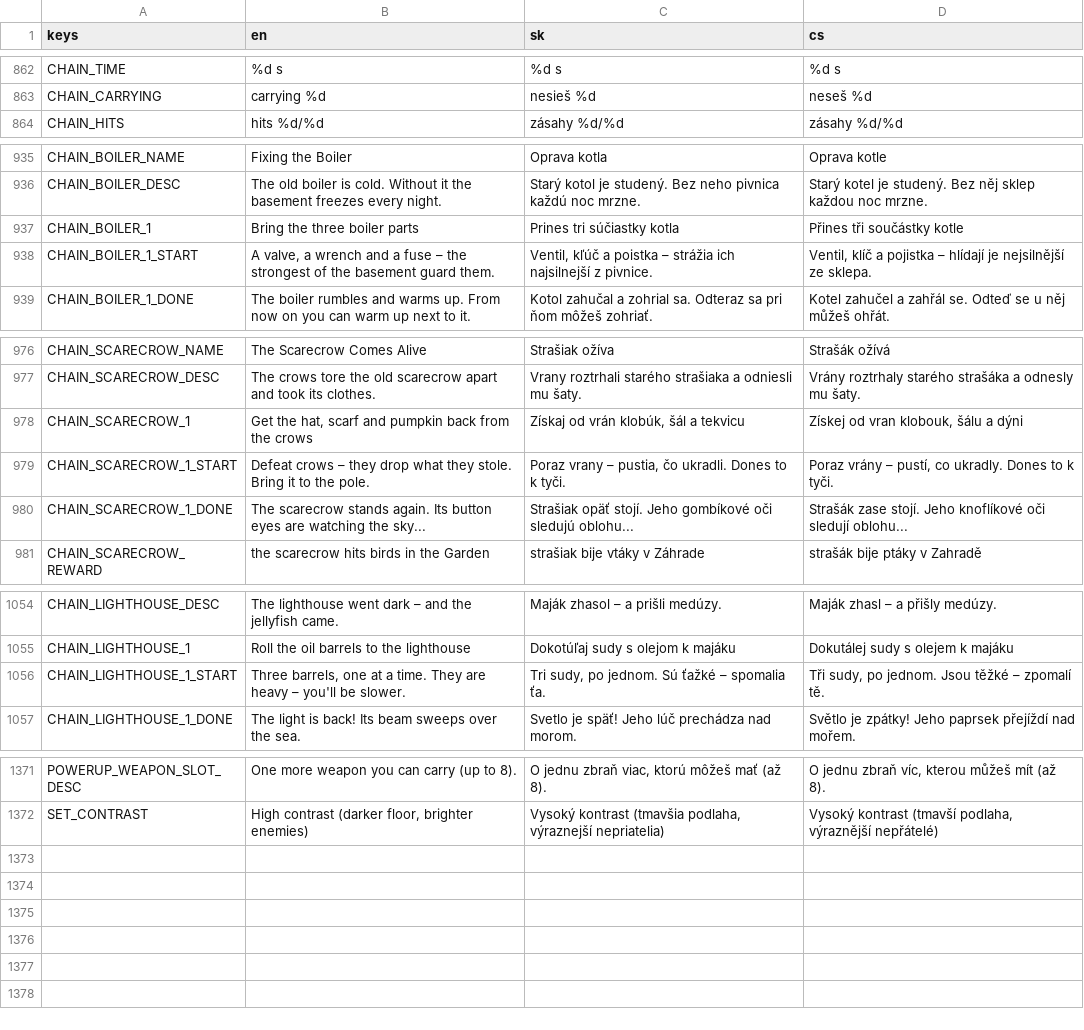
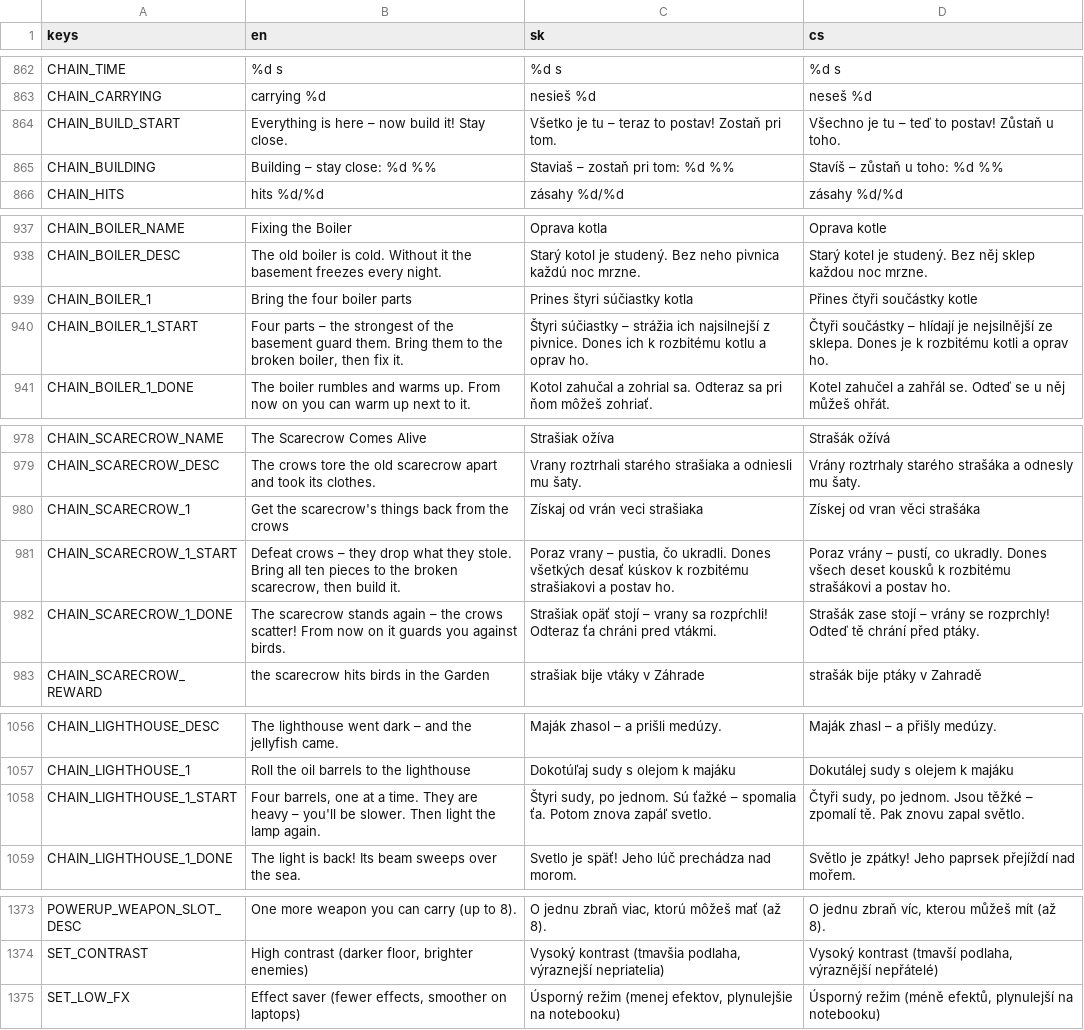
Before and after one commit to johnniccon01/cat-survivors, a CSV file: locale/translations.csv, drawn as a sheet; only a part is shown, gaps mark what is left out.

```diff
--- a/locale/translations.csv
+++ b/locale/translations.csv
@@ -863,2 +863,4 @@ CHAIN_TIME,%d s,%d s,%d s
 CHAIN_CARRYING,carrying %d,nesieš %d,neseš %d
+CHAIN_BUILD_START,Everything is here – now build it! Stay close.,Všetko je tu – teraz to postav! Zostaň pri tom.,Všechno je tu – teď to postav! Zůstaň u toho.
+CHAIN_BUILDING,Building – stay close: %d %%,Staviaš – zostaň pri tom: %d %%,Stavíš – zůstaň u toho: %d %%
 CHAIN_HITS,hits %d/%d,zásahy %d/%d,zásahy %d/%d
@@ -936,4 +938,4 @@ CHAIN_BOILER_NAME,Fixing the Boiler,Oprava kotla,Oprava kotle
 CHAIN_BOILER_DESC,The old boiler is cold. Without it the basement freezes every night.,Starý kotol je studený. Bez neho pivnica každú noc mrzne.,Starý kotel je studený. Bez něj sklep každou noc mrzne.
-CHAIN_BOILER_1,Bring the three boiler parts,Prines tri súčiastky kotla,Přines tři součástky kotle
-CHAIN_BOILER_1_START,"A valve, a wrench and a fuse – the strongest of the basement guard them.","Ventil, kľúč a poistka – strážia ich najsilnejší z pivnice.","Ventil, klíč a pojistka – hlídají je nejsilnější ze sklepa."
+CHAIN_BOILER_1,Bring the four boiler parts,Prines štyri súčiastky kotla,Přines čtyři součástky kotle
+CHAIN_BOILER_1_START,"Four parts – the strongest of the basement guard them. Bring them to the broken boiler, then fix it.","Štyri súčiastky – strážia ich najsilnejší z pivnice. Dones ich k rozbitému kotlu a oprav ho.","Čtyři součástky – hlídají je nejsilnější ze sklepa. Dones je k rozbitému kotli a oprav ho."
 CHAIN_BOILER_1_DONE,The boiler rumbles and warms up. From now on you can warm up next to it.,Kotol zahučal a zohrial sa. Odteraz sa pri ňom môžeš zohriať.,Kotel zahučel a zahřál se. Odteď se u něj můžeš ohřát.
@@ -977,5 +979,5 @@ CHAIN_SCARECROW_NAME,The Scarecrow Comes Alive,Strašiak ožíva,Strašák oží
 CHAIN_SCARECROW_DESC,The crows tore the old scarecrow apart and took its clothes.,Vrany roztrhali starého strašiaka a odniesli mu šaty.,Vrány roztrhaly starého strašáka a odnesly mu šaty.
-CHAIN_SCARECROW_1,"Get the hat, scarf and pumpkin back from the crows","Získaj od vrán klobúk, šál a tekvicu","Získej od vran klobouk, šálu a dýni"
-CHAIN_SCARECROW_1_START,Defeat crows – they drop what they stole. Bring it to the pole.,"Poraz vrany – pustia, čo ukradli. Dones to k tyči.","Poraz vrány – pustí, co ukradly. Dones to k tyči."
-CHAIN_SCARECROW_1_DONE,The scarecrow stands again. Its button eyes are watching the sky...,Strašiak opäť stojí. Jeho gombíkové oči sledujú oblohu...,Strašák zase stojí. Jeho knoflíkové oči sledují oblohu...
+CHAIN_SCARECROW_1,Get the scarecrow's things back from the crows,Získaj od vrán veci strašiaka,Získej od vran věci strašáka
+CHAIN_SCARECROW_1_START,"Defeat crows – they drop what they stole. Bring all ten pieces to the broken scarecrow, then build it.","Poraz vrany – pustia, čo ukradli. Dones všetkých desať kúskov k rozbitému strašiakovi a postav ho.","Poraz vrány – pustí, co ukradly. Dones všech deset kousků k rozbitému strašákovi a postav ho."
+CHAIN_SCARECROW_1_DONE,The scarecrow stands again – the crows scatter! From now on it guards you against birds.,Strašiak opäť stojí – vrany sa rozpŕchli! Odteraz ťa chráni pred vtákmi.,Strašák zase stojí – vrány se rozprchly! Odteď tě chrání před ptáky.
 CHAIN_SCARECROW_REWARD,the scarecrow hits birds in the Garden,strašiak bije vtáky v Záhrade,strašák bije ptáky v Zahradě
@@ -1055,3 +1057,3 @@ CHAIN_LIGHTHOUSE_DESC,The lighthouse went dark – and the jellyfish came.,Majá
 CHAIN_LIGHTHOUSE_1,Roll the oil barrels to the lighthouse,Dokotúľaj sudy s olejom k majáku,Dokutálej sudy s olejem k majáku
-CHAIN_LIGHTHOUSE_1_START,"Three barrels, one at a time. They are heavy – you'll be slower.","Tri sudy, po jednom. Sú ťažké – spomalia ťa.","Tři sudy, po jednom. Jsou těžké – zpomalí tě."
+CHAIN_LIGHTHOUSE_1_START,"Four barrels, one at a time. They are heavy – you'll be slower. Then light the lamp again.","Štyri sudy, po jednom. Sú ťažké – spomalia ťa. Potom znova zapáľ svetlo.","Čtyři sudy, po jednom. Jsou těžké – zpomalí tě. Pak znovu zapal světlo."
 CHAIN_LIGHTHOUSE_1_DONE,The light is back! Its beam sweeps over the sea.,Svetlo je späť! Jeho lúč prechádza nad morom.,Světlo je zpátky! Jeho paprsek přejíždí nad mořem.
@@ -1387 +1389,2 @@ POWERUP_WEAPON_SLOT_DESC,One more weapon you can carry (up to 8).,"O jednu zbra
 SET_CONTRAST,"High contrast (darker floor, brighter enemies)","Vysoký kontrast (tmavšia podlaha, výraznejší nepriatelia)","Vysoký kontrast (tmavší podlaha, výraznější nepřátelé)"
+SET_LOW_FX,"Effect saver (fewer effects, smoother on laptops)","Úsporný režim (menej efektov, plynulejšie na notebooku)","Úsporný režim (méně efektů, plynulejší na notebooku)"
```
Also changed, not shown: 18 other files.
